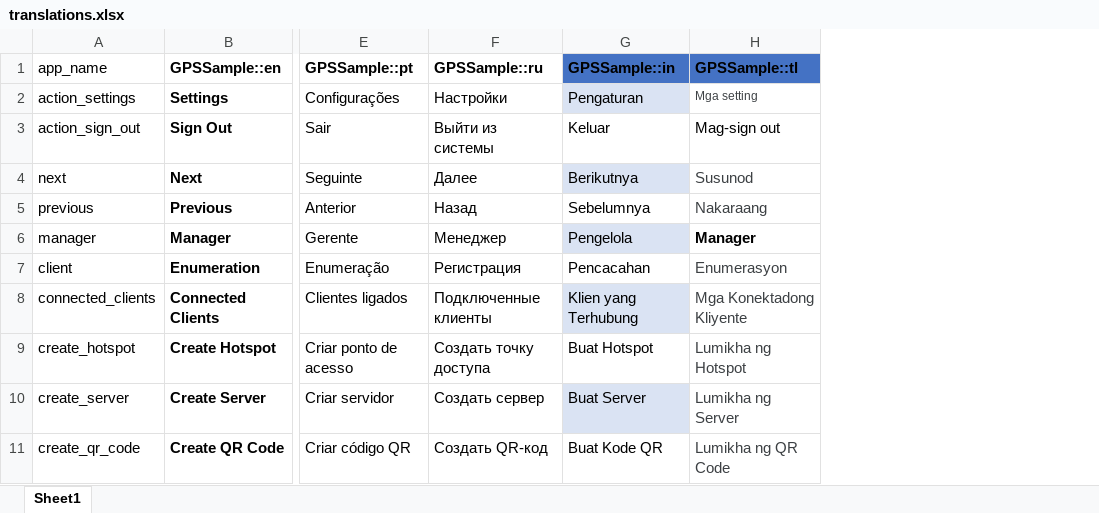
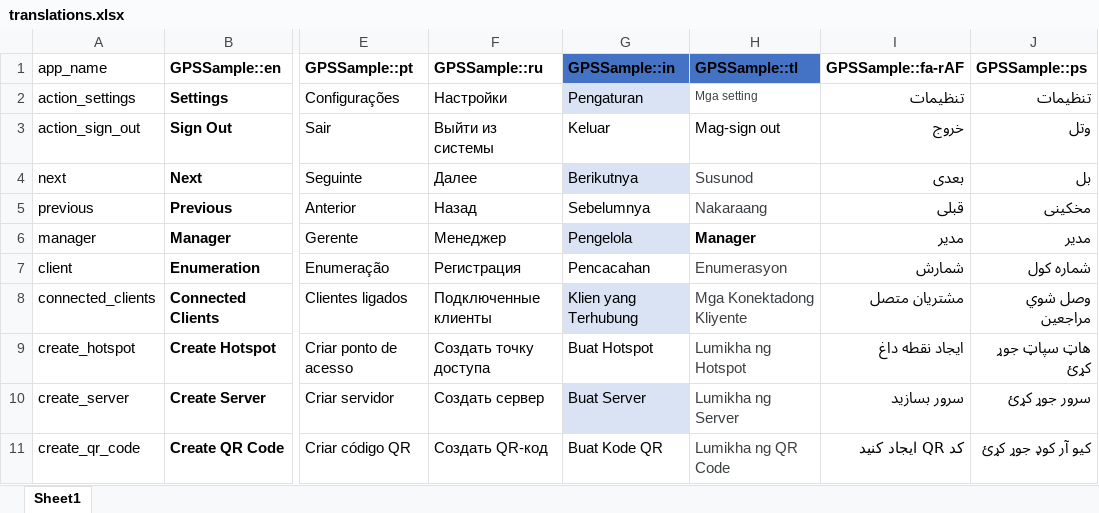
Before and after one commit to GPS-Sample/GPS-Sample, an Excel workbook: translations/translations.xlsx, sheet Sheet1, drawn as a sheet; only a part is shown, gaps mark what is left out; values as stored, in another font and other column widths than the file's, no borders; table styles not drawn; the diff covers the shown part only; the diff names each change by its address in the sheet, - before the commit and + after, or states it on an @@ line.

Commit message:
String translation updates

```diff
--- a/translations/translations.xlsx (sheet Sheet1)
+++ b/translations/translations.xlsx (sheet Sheet1)
+column I (GPSSample::fa-rAF), rows 2-11: تنظیمات | خروج | بعدی | قبلی | مدیر | شمارش | مشتریان متصل | ایجاد نقطه داغ | سرور بسازید | کد QR ایجاد کنید
+column J (GPSSample::ps), rows 2-11: تنظیمات | وتل | بل | مخکینی | مدیر | شماره کول | وصل شوي مراجعین | هاټ سپاټ جوړ کړئ | سرور جوړ کړئ | کیو آر کوډ جوړ کړئ
```
Also changed, not shown: 2 edited cells elsewhere in this sheet, 6 other files.
